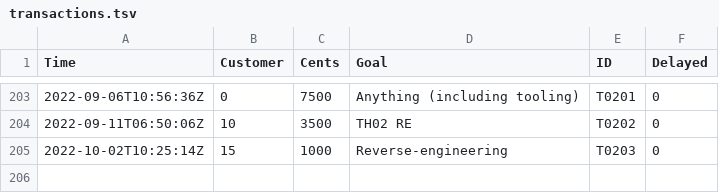
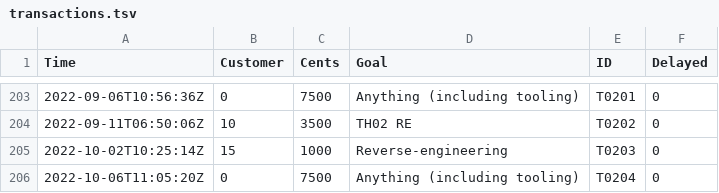
Before and after one commit to nmlgc/rec98.nmlgc.net, a TSV file: db/transactions.tsv, drawn as a sheet; only a part is shown, gaps mark what is left out.

Commit message:
[💰] Confirm T0204
75 € from an anonymous subscription towards anything! Thanks a lot!

```diff
--- a/db/transactions.tsv
+++ b/db/transactions.tsv
@@ -205 +205,2 @@ Time	Customer	Cents	Goal	ID	Delayed
 2022-10-02T10:25:14Z	15	1000	Reverse-engineering	T0203	0
+2022-10-06T11:05:20Z	0	7500	Anything (including tooling)	T0204	0
```
